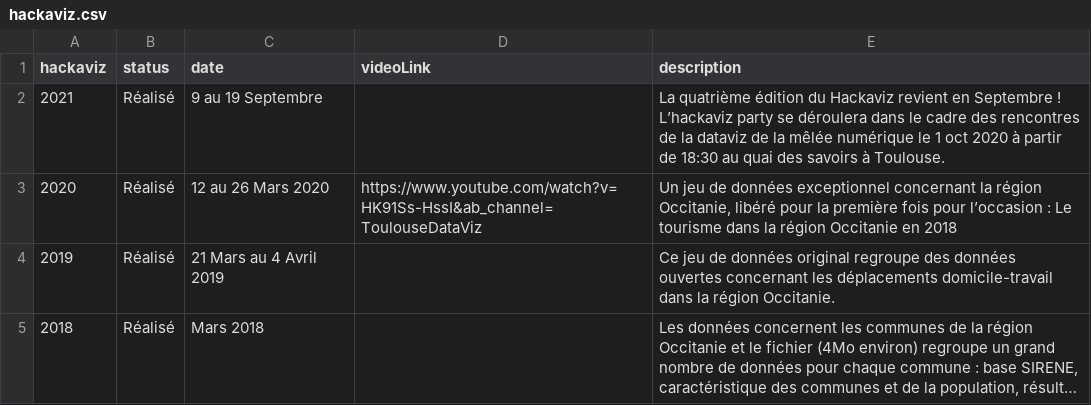
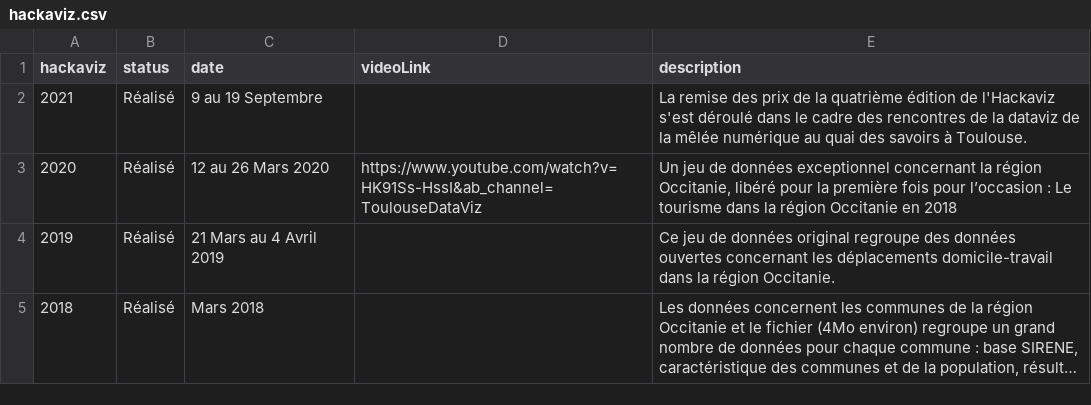
Before and after one commit to ToulouseDataViz/website, a CSV file: src/data/hackaviz.csv, drawn as a sheet; long unchanged cells end in ….

Commit message:
Update hackaviz.csv
Update text for Hacakaviz2021

```diff
--- a/src/data/hackaviz.csv
+++ b/src/data/hackaviz.csv
@@ -1,3 +1,3 @@
 hackaviz, status, date, videoLink, description
-2021, "Réalisé", "9 au 19 Septembre",,"La quatrième édition du Hackaviz revient en Septembre ! L’hackaviz party se déroulera dans le cadre des rencontres de la dataviz de la mêlée numérique  le 1 oct 2020 à partir de 18:30 au quai des savoirs à Toulouse."
+2021, "Réalisé", "9 au 19 Septembre",,"La remise des prix de la quatrième édition de l'Hackaviz s'est déroulé dans le cadre des rencontres de la dataviz de la mêlée numérique au quai des savoirs à Toulouse."
 2020, "Réalisé", "12 au 26 Mars 2020", https://www.youtube.com/watch?v=HK91Ss-HssI&ab_channel=ToulouseDataViz, "Un  jeu de données exceptionnel concernant la région Occitanie, libéré pour la première fois pour l’occasion : Le tourisme dans la région Occitanie en 2018"
```
